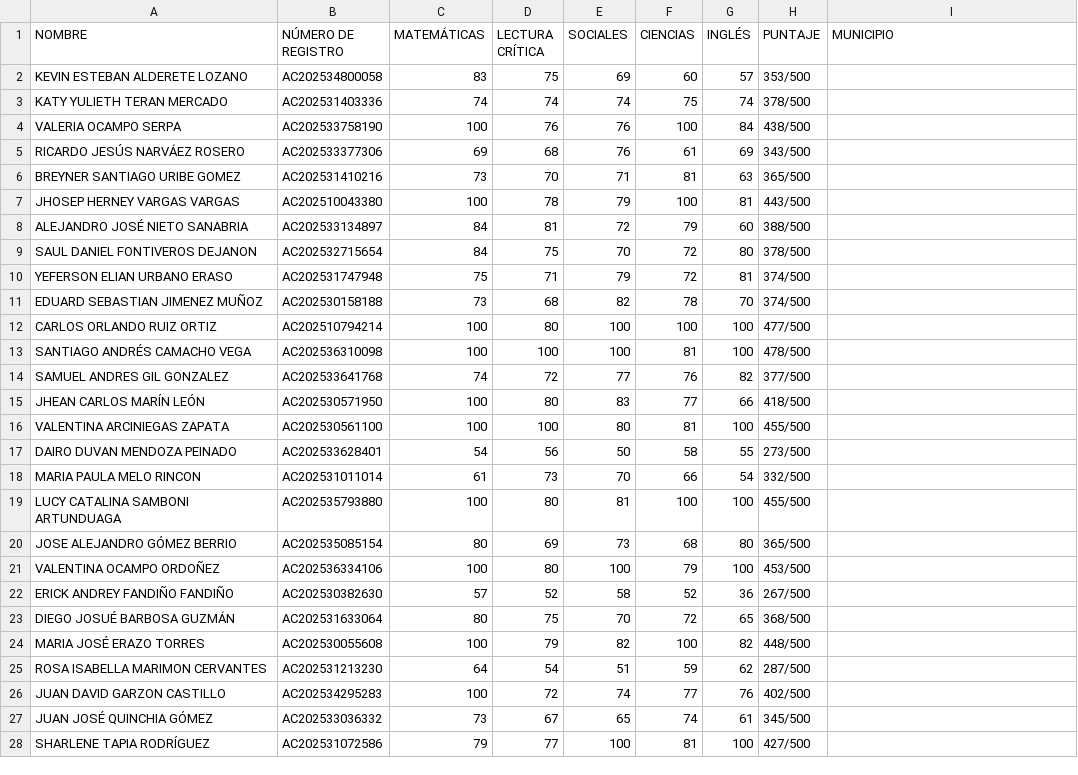
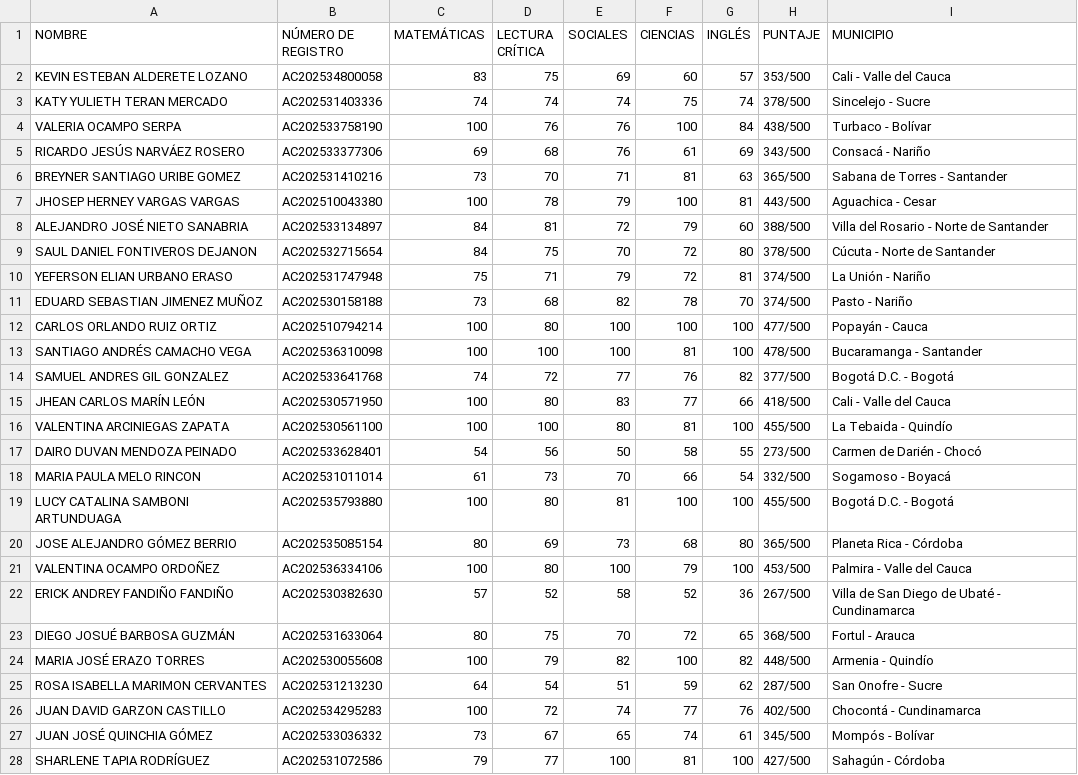
Before and after one commit to daniel-alt-pages/ranking-de-genios, a CSV file: BD - Hoja 1.csv, drawn as a sheet; only a part is shown; the diff covers the shown part only.

Commit message:
Update BD - Hoja 1.csv

```diff
--- a/BD - Hoja 1.csv
+++ b/BD - Hoja 1.csv
@@ -1,28 +1,28 @@
 NOMBRE,NÚMERO DE REGISTRO,MATEMÁTICAS,LECTURA CRÍTICA,SOCIALES,CIENCIAS,INGLÉS,PUNTAJE,MUNICIPIO
-KEVIN ESTEBAN ALDERETE LOZANO,AC202534800058,83,75,69,60,57,353/500,
-KATY YULIETH TERAN MERCADO,AC202531403336,74,74,74,75,74,378/500,
-VALERIA OCAMPO SERPA,AC202533758190,100,76,76,100,84,438/500,
-RICARDO JESÚS NARVÁEZ ROSERO,AC202533377306,69,68,76,61,69,343/500,
-BREYNER SANTIAGO URIBE GOMEZ,AC202531410216,73,70,71,81,63,365/500,
-JHOSEP HERNEY VARGAS VARGAS,AC202510043380,100,78,79,100,81,443/500,
-ALEJANDRO JOSÉ NIETO SANABRIA,AC202533134897,84,81,72,79,60,388/500,
-SAUL DANIEL FONTIVEROS DEJANON,AC202532715654,84,75,70,72,80,378/500,
-YEFERSON ELIAN URBANO ERASO,AC202531747948,75,71,79,72,81,374/500,
-EDUARD SEBASTIAN JIMENEZ MUÑOZ,AC202530158188,73,68,82,78,70,374/500,
-CARLOS ORLANDO RUIZ ORTIZ,AC202510794214,100,80,100,100,100,477/500,
-SANTIAGO ANDRÉS CAMACHO VEGA,AC202536310098,100,100,100,81,100,478/500,
-SAMUEL ANDRES GIL GONZALEZ,AC202533641768,74,72,77,76,82,377/500,
-JHEAN CARLOS MARÍN LEÓN,AC202530571950,100,80,83,77,66,418/500,
-VALENTINA ARCINIEGAS ZAPATA,AC202530561100,100,100,80,81,100,455/500,
-DAIRO DUVAN MENDOZA PEINADO,AC202533628401,54,56,50,58,55,273/500,
-MARIA PAULA MELO RINCON,AC202531011014,61,73,70,66,54,332/500,
-LUCY CATALINA SAMBONI ARTUNDUAGA,AC202535793880,100,80,81,100,100,455/500,
-JOSE ALEJANDRO GÓMEZ BERRIO,AC202535085154,80,69,73,68,80,365/500,
-VALENTINA OCAMPO ORDOÑEZ,AC202536334106,100,80,100,79,100,453/500,
-ERICK ANDREY FANDIÑO FANDIÑO,AC202530382630,57,52,58,52,36,267/500,
-DIEGO JOSUÉ BARBOSA GUZMÁN,AC202531633064,80,75,70,72,65,368/500,
-MARIA JOSÉ ERAZO TORRES,AC202530055608,100,79,82,100,82,448/500,
-ROSA ISABELLA MARIMON CERVANTES,AC202531213230,64,54,51,59,62,287/500,
-JUAN DAVID GARZON CASTILLO,AC202534295283,100,72,74,77,76,402/500,
-JUAN JOSÉ QUINCHIA GÓMEZ,AC202533036332,73,67,65,74,61,345/500,
-SHARLENE TAPIA RODRÍGUEZ,AC202531072586,79,77,100,81,100,427/500,
+KEVIN ESTEBAN ALDERETE LOZANO,AC202534800058,83,75,69,60,57,353/500,Cali - Valle del Cauca
+KATY YULIETH TERAN MERCADO,AC202531403336,74,74,74,75,74,378/500,Sincelejo - Sucre
+VALERIA OCAMPO SERPA,AC202533758190,100,76,76,100,84,438/500,Turbaco - Bolívar
+RICARDO JESÚS NARVÁEZ ROSERO,AC202533377306,69,68,76,61,69,343/500,Consacá - Nariño
+BREYNER SANTIAGO URIBE GOMEZ,AC202531410216,73,70,71,81,63,365/500,Sabana de Torres - Santander
+JHOSEP HERNEY VARGAS VARGAS,AC202510043380,100,78,79,100,81,443/500,Aguachica - Cesar
+ALEJANDRO JOSÉ NIETO SANABRIA,AC202533134897,84,81,72,79,60,388/500,Villa del Rosario - Norte de Santander
+SAUL DANIEL FONTIVEROS DEJANON,AC202532715654,84,75,70,72,80,378/500,Cúcuta - Norte de Santander
+YEFERSON ELIAN URBANO ERASO,AC202531747948,75,71,79,72,81,374/500,La Unión - Nariño
+EDUARD SEBASTIAN JIMENEZ MUÑOZ,AC202530158188,73,68,82,78,70,374/500,Pasto - Nariño
+CARLOS ORLANDO RUIZ ORTIZ,AC202510794214,100,80,100,100,100,477/500,Popayán - Cauca
+SANTIAGO ANDRÉS CAMACHO VEGA,AC202536310098,100,100,100,81,100,478/500,Bucaramanga - Santander
+SAMUEL ANDRES GIL GONZALEZ,AC202533641768,74,72,77,76,82,377/500,Bogotá D.C. - Bogotá
+JHEAN CARLOS MARÍN LEÓN,AC202530571950,100,80,83,77,66,418/500,Cali - Valle del Cauca
+VALENTINA ARCINIEGAS ZAPATA,AC202530561100,100,100,80,81,100,455/500,La Tebaida - Quindío
+DAIRO DUVAN MENDOZA PEINADO,AC202533628401,54,56,50,58,55,273/500,Carmen de Darién - Chocó
+MARIA PAULA MELO RINCON,AC202531011014,61,73,70,66,54,332/500,Sogamoso - Boyacá
+LUCY CATALINA SAMBONI ARTUNDUAGA,AC202535793880,100,80,81,100,100,455/500,Bogotá D.C. - Bogotá
+JOSE ALEJANDRO GÓMEZ BERRIO,AC202535085154,80,69,73,68,80,365/500,Planeta Rica - Córdoba
+VALENTINA OCAMPO ORDOÑEZ,AC202536334106,100,80,100,79,100,453/500,Palmira - Valle del Cauca
+ERICK ANDREY FANDIÑO FANDIÑO,AC202530382630,57,52,58,52,36,267/500,Villa de San Diego de Ubaté - Cundinamarca
+DIEGO JOSUÉ BARBOSA GUZMÁN,AC202531633064,80,75,70,72,65,368/500,Fortul - Arauca
+MARIA JOSÉ ERAZO TORRES,AC202530055608,100,79,82,100,82,448/500,Armenia - Quindío
+ROSA ISABELLA MARIMON CERVANTES,AC202531213230,64,54,51,59,62,287/500,San Onofre - Sucre
+JUAN DAVID GARZON CASTILLO,AC202534295283,100,72,74,77,76,402/500,Chocontá - Cundinamarca
+JUAN JOSÉ QUINCHIA GÓMEZ,AC202533036332,73,67,65,74,61,345/500,Mompós - Bolívar
+SHARLENE TAPIA RODRÍGUEZ,AC202531072586,79,77,100,81,100,427/500,Sahagún - Córdoba
```
Also changed, not shown: 6 added rows, 1 removed row and 77 edited cells elsewhere in this file.
